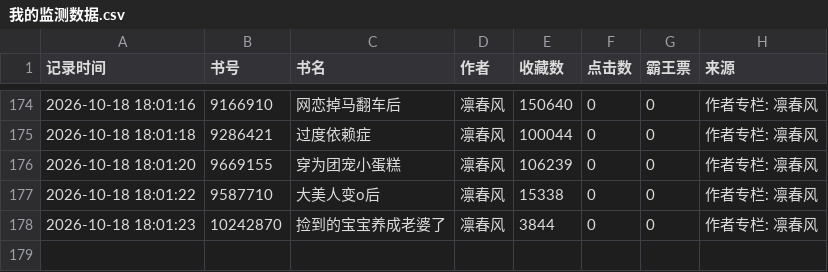
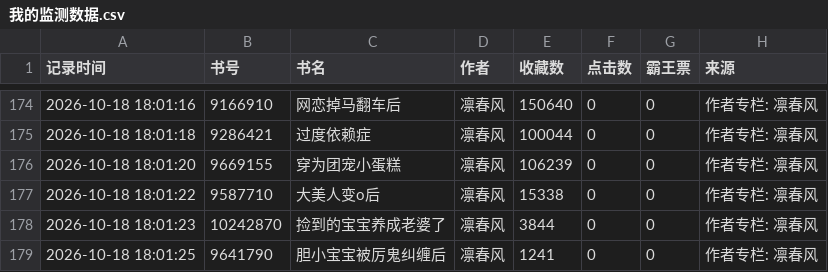
Before and after one commit to kkk123-cell/jjwxc-monitor, a CSV file: data/我的监测数据.csv, drawn as a sheet; only a part is shown, gaps mark what is left out.

Commit message:
Auto update data

```diff
--- a/data/我的监测数据.csv
+++ b/data/我的监测数据.csv
@@ -178 +178,2 @@
 2026-10-18 18:01:23,10242870,捡到的宝宝养成老婆了,凛春风,3844,0,0,作者专栏: 凛春风
+2026-10-18 18:01:25,9641790,胆小宝宝被厉鬼纠缠后,凛春风,1241,0,0,作者专栏: 凛春风
```
